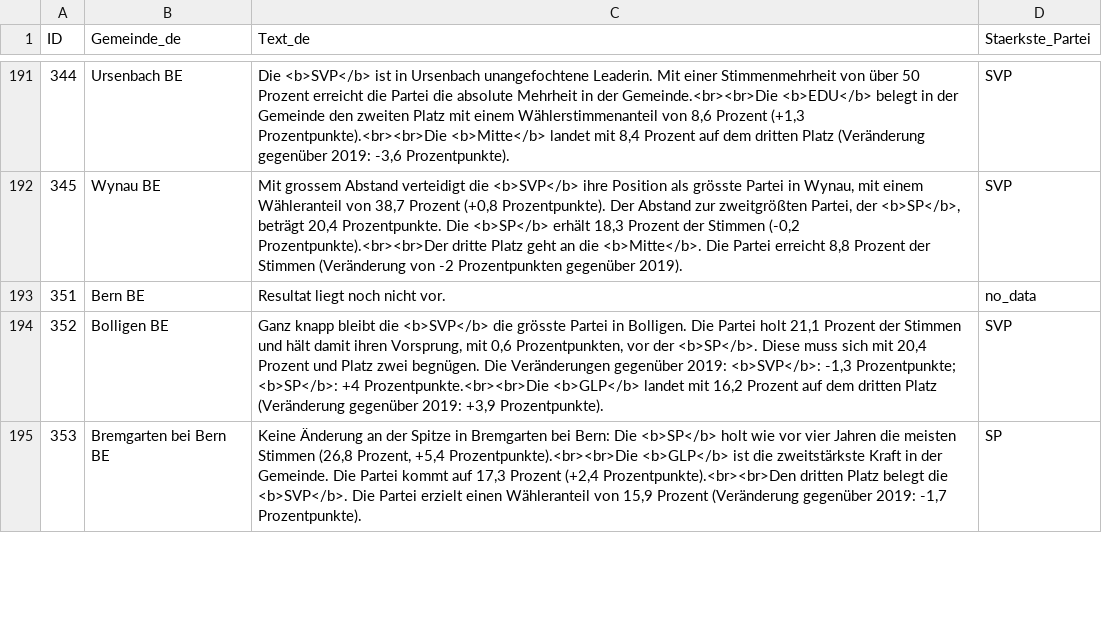
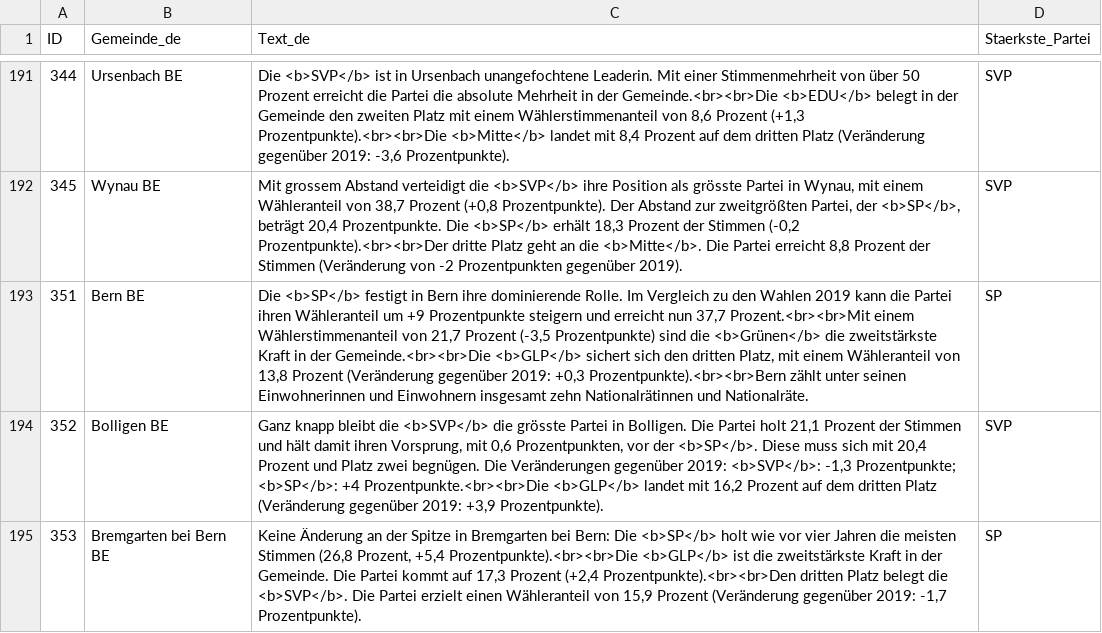
Before and after one commit to awp-finanznachrichten/sda_eidgenoessische_wahlen_datafeed, a CSV file: Output/nationalrat_ergebnisse_gemeinden_urlena_de.csv, drawn as a sheet; only a part is shown, gaps mark what is left out.

```diff
--- a/Output/nationalrat_ergebnisse_gemeinden_urlena_de.csv
+++ b/Output/nationalrat_ergebnisse_gemeinden_urlena_de.csv
@@ -192,3 +192,3 @@
 345,"Wynau BE","Mit grossem Abstand verteidigt die <b>SVP</b> ihre Position als grösste Partei in Wynau, mit einem Wähleranteil von 38,7 Prozent (+0,8 Prozentpunkte). Der Abstand zur zweitgrößten Partei, der <b>SP</b>, beträgt 20,4 Prozentpunkte. Die <b>SP</b> erhält 18,3 Prozent der Stimmen (-0,2 Prozentpunkte).<br><br>Der dritte Platz geht an die <b>Mitte</b>. Die Partei erreicht 8,8 Prozent der Stimmen (Veränderung von -2 Prozentpunkten gegenüber 2019).","SVP"
-351,"Bern BE","Resultat liegt noch nicht vor.","no_data"
+351,"Bern BE","Die <b>SP</b> festigt in Bern ihre dominierende Rolle. Im Vergleich zu den Wahlen 2019 kann die Partei ihren Wähleranteil um +9 Prozentpunkte steigern und erreicht nun 37,7 Prozent.<br><br>Mit einem Wählerstimmenanteil von 21,7 Prozent (-3,5 Prozentpunkte) sind die <b>Grünen</b> die zweitstärkste Kraft in der Gemeinde.<br><br>Die <b>GLP</b> sichert sich den dritten Platz, mit einem Wähleranteil von 13,8 Prozent (Veränderung gegenüber 2019: +0,3 Prozentpunkte).<br><br>Bern zählt unter seinen Einwohnerinnen und Einwohnern insgesamt zehn Nationalrätinnen und Nationalräte.","SP"
 352,"Bolligen BE","Ganz knapp bleibt die <b>SVP</b> die grösste Partei in Bolligen. Die Partei holt 21,1 Prozent der Stimmen und hält damit ihren Vorsprung, mit 0,6 Prozentpunkten, vor der <b>SP</b>. Diese muss sich mit 20,4 Prozent und Platz zwei begnügen. Die Veränderungen gegenüber 2019: <b>SVP</b>: -1,3 Prozentpunkte; <b>SP</b>: +4 Prozentpunkte.<br><br>Die <b>GLP</b> landet mit 16,2 Prozent auf dem dritten Platz (Veränderung gegenüber 2019: +3,9 Prozentpunkte).","SVP"
```
Also changed, not shown: Output/nationalrat_ergebnisse_gemeinden_urlena_fr.csv, Output/nationalrat_ergebnisse_gemeinden_urlena_it.csv, 8 other files.
